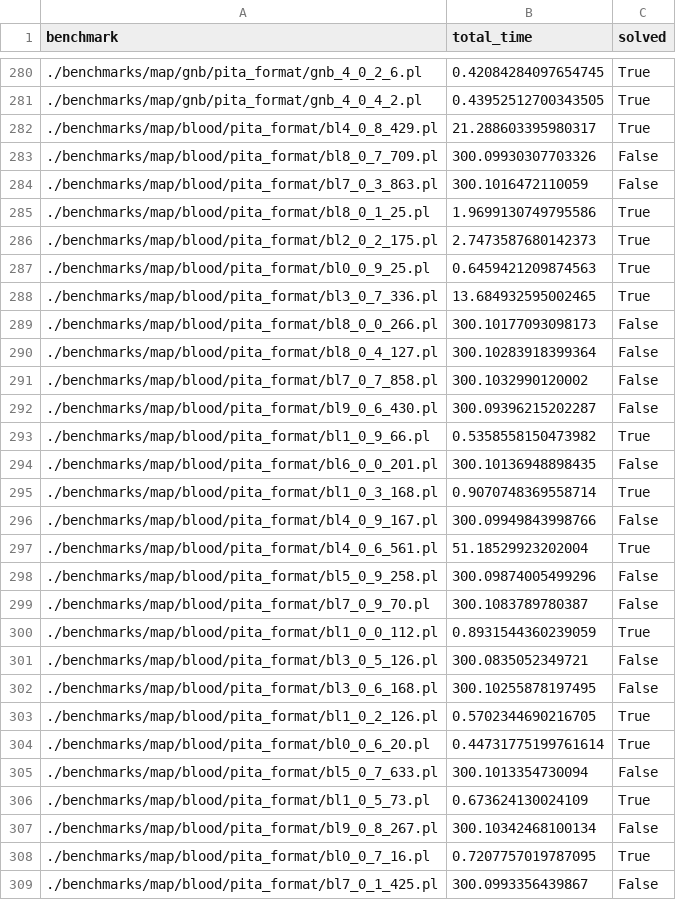
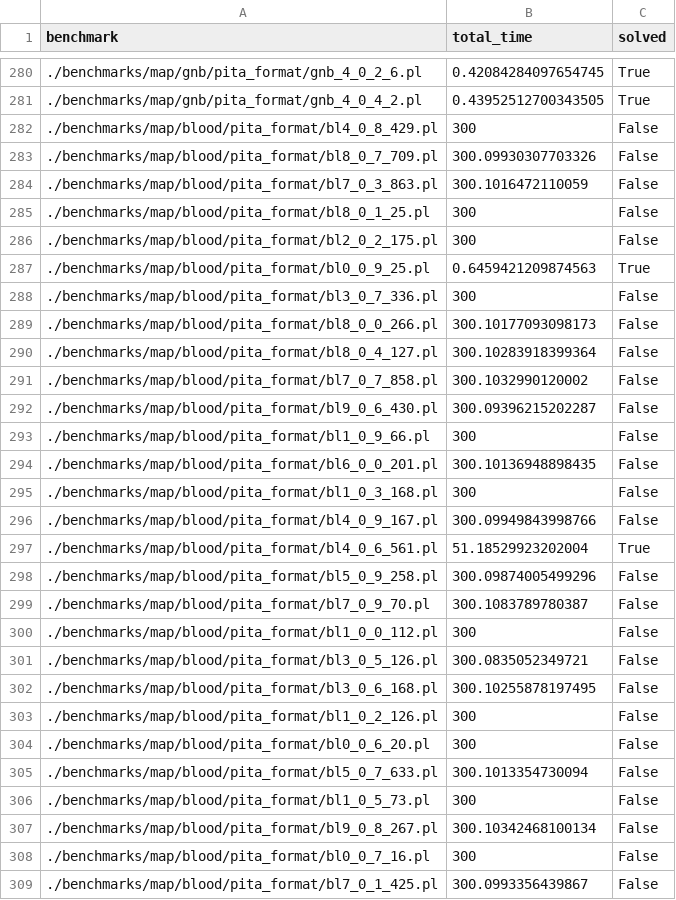
Before and after one commit to raki123/CC, a CSV file: results/map/pita/results.csv, drawn as a sheet; only a part is shown, gaps mark what is left out; the diff covers the shown part only.

Commit message:
Cleaned pita results (false cases).

```diff
--- a/results/map/pita/results.csv
+++ b/results/map/pita/results.csv
@@ -281,9 +281,9 @@ benchmark,total_time,solved
 ./benchmarks/map/gnb/pita_format/gnb_4_0_4_2.pl,0.43952512700343505,True
-./benchmarks/map/blood/pita_format/bl4_0_8_429.pl,21.288603395980317,True
+./benchmarks/map/blood/pita_format/bl4_0_8_429.pl,300,False
 ./benchmarks/map/blood/pita_format/bl8_0_7_709.pl,300.09930307703326,False
 ./benchmarks/map/blood/pita_format/bl7_0_3_863.pl,300.1016472110059,False
-./benchmarks/map/blood/pita_format/bl8_0_1_25.pl,1.9699130749795586,True
-./benchmarks/map/blood/pita_format/bl2_0_2_175.pl,2.7473587680142373,True
+./benchmarks/map/blood/pita_format/bl8_0_1_25.pl,300,False
+./benchmarks/map/blood/pita_format/bl2_0_2_175.pl,300,False
 ./benchmarks/map/blood/pita_format/bl0_0_9_25.pl,0.6459421209874563,True
-./benchmarks/map/blood/pita_format/bl3_0_7_336.pl,13.684932595002465,True
+./benchmarks/map/blood/pita_format/bl3_0_7_336.pl,300,False
 ./benchmarks/map/blood/pita_format/bl8_0_0_266.pl,300.10177093098173,False
@@ -292,5 +292,5 @@ benchmark,total_time,solved
 ./benchmarks/map/blood/pita_format/bl9_0_6_430.pl,300.09396215202287,False
-./benchmarks/map/blood/pita_format/bl1_0_9_66.pl,0.5358558150473982,True
+./benchmarks/map/blood/pita_format/bl1_0_9_66.pl,300,False
 ./benchmarks/map/blood/pita_format/bl6_0_0_201.pl,300.10136948898435,False
-./benchmarks/map/blood/pita_format/bl1_0_3_168.pl,0.9070748369558714,True
+./benchmarks/map/blood/pita_format/bl1_0_3_168.pl,300,False
 ./benchmarks/map/blood/pita_format/bl4_0_9_167.pl,300.09949843998766,False
@@ -299,11 +299,11 @@ benchmark,total_time,solved
 ./benchmarks/map/blood/pita_format/bl7_0_9_70.pl,300.1083789780387,False
-./benchmarks/map/blood/pita_format/bl1_0_0_112.pl,0.8931544360239059,True
+./benchmarks/map/blood/pita_format/bl1_0_0_112.pl,300,False
 ./benchmarks/map/blood/pita_format/bl3_0_5_126.pl,300.0835052349721,False
 ./benchmarks/map/blood/pita_format/bl3_0_6_168.pl,300.10255878197495,False
-./benchmarks/map/blood/pita_format/bl1_0_2_126.pl,0.5702344690216705,True
-./benchmarks/map/blood/pita_format/bl0_0_6_20.pl,0.44731775199761614,True
+./benchmarks/map/blood/pita_format/bl1_0_2_126.pl,300,False
+./benchmarks/map/blood/pita_format/bl0_0_6_20.pl,300,False
 ./benchmarks/map/blood/pita_format/bl5_0_7_633.pl,300.1013354730094,False
-./benchmarks/map/blood/pita_format/bl1_0_5_73.pl,0.673624130024109,True
+./benchmarks/map/blood/pita_format/bl1_0_5_73.pl,300,False
 ./benchmarks/map/blood/pita_format/bl9_0_8_267.pl,300.10342468100134,False
-./benchmarks/map/blood/pita_format/bl0_0_7_16.pl,0.7207757019787095,True
+./benchmarks/map/blood/pita_format/bl0_0_7_16.pl,300,False
 ./benchmarks/map/blood/pita_format/bl7_0_1_425.pl,300.0993356439867,False
```
Also changed, not shown: 100 edited cells elsewhere in this file.
